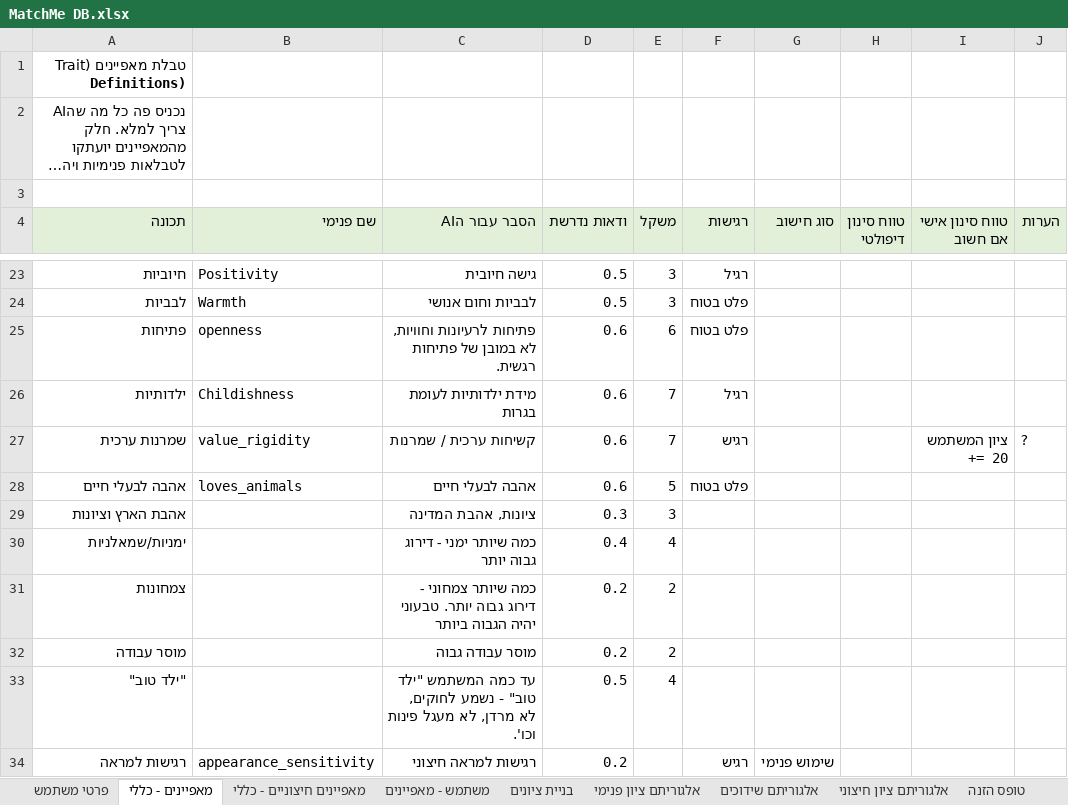
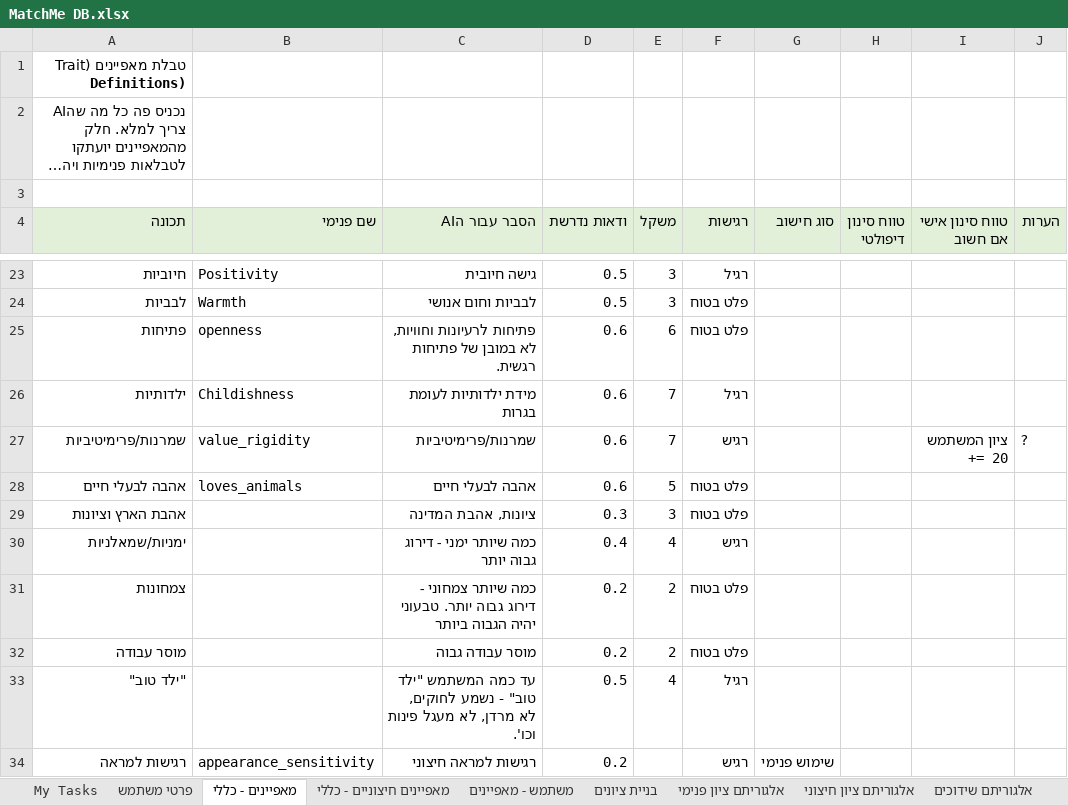
Before and after one commit to chenhagag/One, an Excel workbook: Docs/MatchMe DB.xlsx, sheet מאפיינים - כללי, drawn as a sheet; only a part is shown, gaps mark what is left out; long unchanged cells end in …; values as stored, in another font and other column widths than the file's, no borders; the diff covers the shown part only; the diff names each change by its address in the sheet, - before the commit and + after, or states it on an @@ line.

```diff
--- a/Docs/MatchMe DB.xlsx (sheet מאפיינים - כללי)
+++ b/Docs/MatchMe DB.xlsx (sheet מאפיינים - כללי)
+sheet tab: My Tasks
@@ sheet tab order changed: My Tasks | פרטי משתמש | מאפיינים - כללי | מאפיינים חיצוניים - כללי | משתמש - מאפיינים | בניית ציונים | אלגוריתם ציון פנימי | אלגוריתם ציון חיצוני | אלגוריתם שידוכים @@
-A27 (תכונה): שמרנות ערכית
+A27 (תכונה): שמרנות/פרימיטיביות
-C27 (הסבר עבור הAI): קשיחות ערכית / שמרנות
+C27 (הסבר עבור הAI): שמרנות/פרימיטיביות
-F29 (רגישות): (empty)
+F29 (רגישות): פלט בטוח
-F30 (רגישות): (empty)
+F30 (רגישות): רגיש
-F31:F32 (רגישות): (empty)
+F31:F32 (רגישות): פלט בטוח
-F33 (רגישות): (empty)
+F33 (רגישות): רגיל
```
Also changed, not shown: 7 added rows and 2 edited cells elsewhere in this sheet, sheet אלגוריתם ציון פנימי, sheet אלגוריתם ציון חיצוני, sheet מאפיינים חיצוניים - כללי, sheet פרטי משתמש, sheet משתמש - מאפיינים, other sheet tabs, formulas that keep their value, 26 other files.
